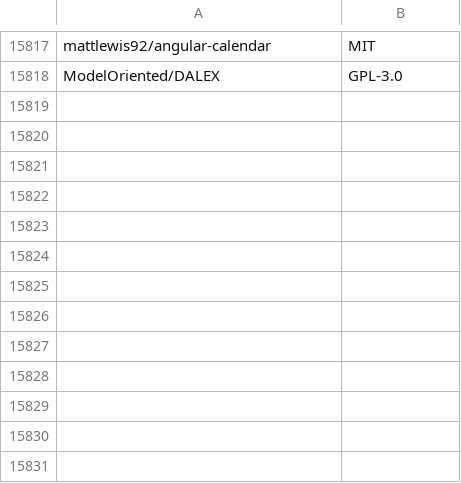
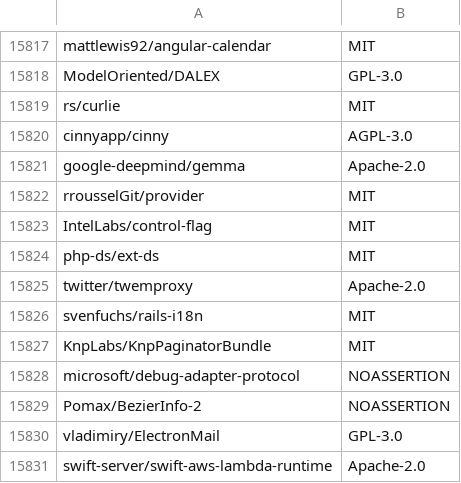
Before and after one commit to surprisetalk/licensure, a CSV file: licenses.csv, drawn as a sheet; only a part is shown, gaps mark what is left out; the diff names each change by its address in the sheet, - before the commit and + after, or states it on an @@ line.

```diff
--- a/licenses.csv
+++ b/licenses.csv
+row 15819: rs/curlie | MIT
+row 15820: cinnyapp/cinny | AGPL-3.0
+row 15821: google-deepmind/gemma | Apache-2.0
+row 15822: rrousselGit/provider | MIT
+row 15823: IntelLabs/control-flag | MIT
+row 15824: php-ds/ext-ds | MIT
+row 15825: twitter/twemproxy | Apache-2.0
+row 15826: svenfuchs/rails-i18n | MIT
+row 15827: KnpLabs/KnpPaginatorBundle | MIT
+row 15828: microsoft/debug-adapter-protocol | NOASSERTION
+row 15829: Pomax/BezierInfo-2 | NOASSERTION
+row 15830: vladimiry/ElectronMail | GPL-3.0
+row 15831: swift-server/swift-aws-lambda-runtime | Apache-2.0
```
Also changed, not shown: 2 other files.
